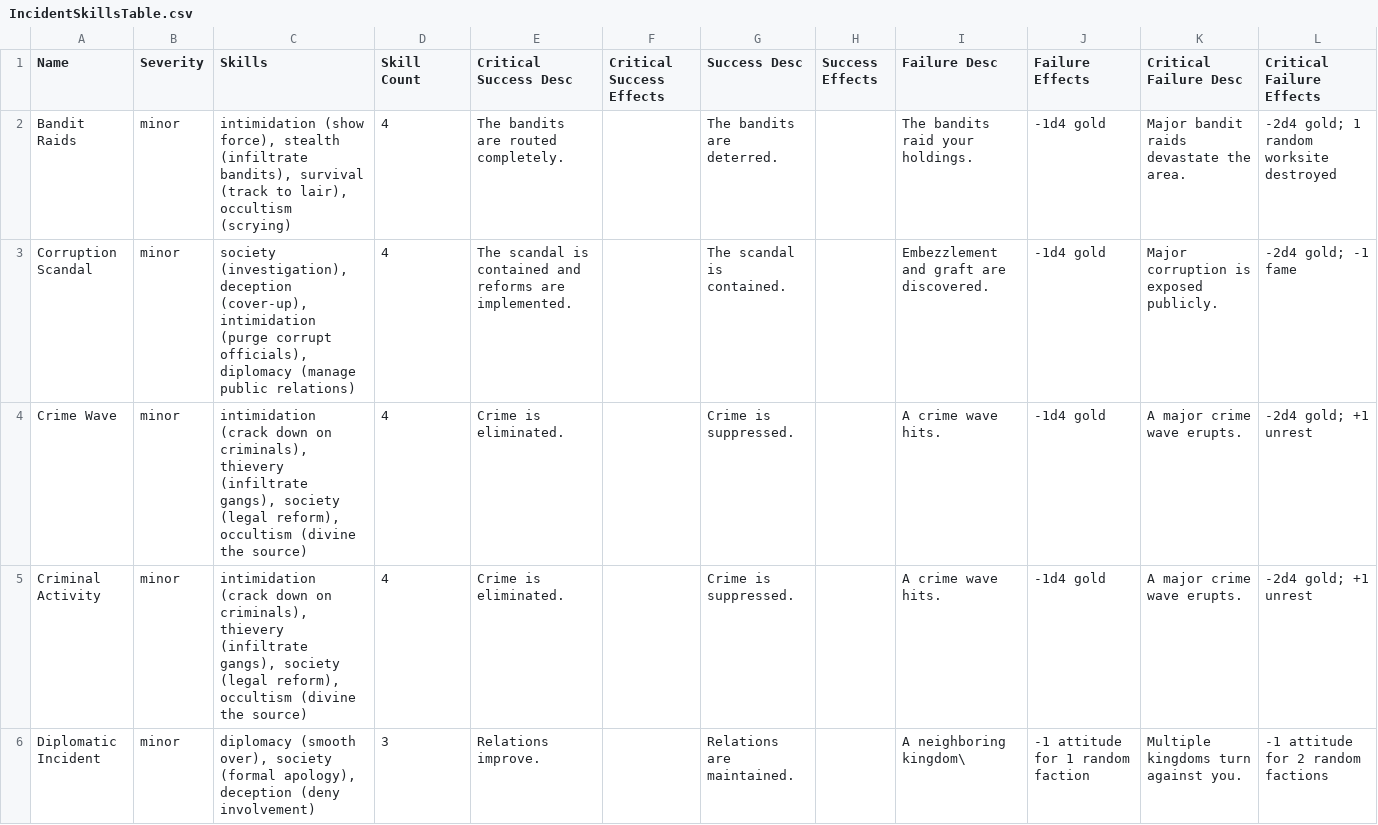
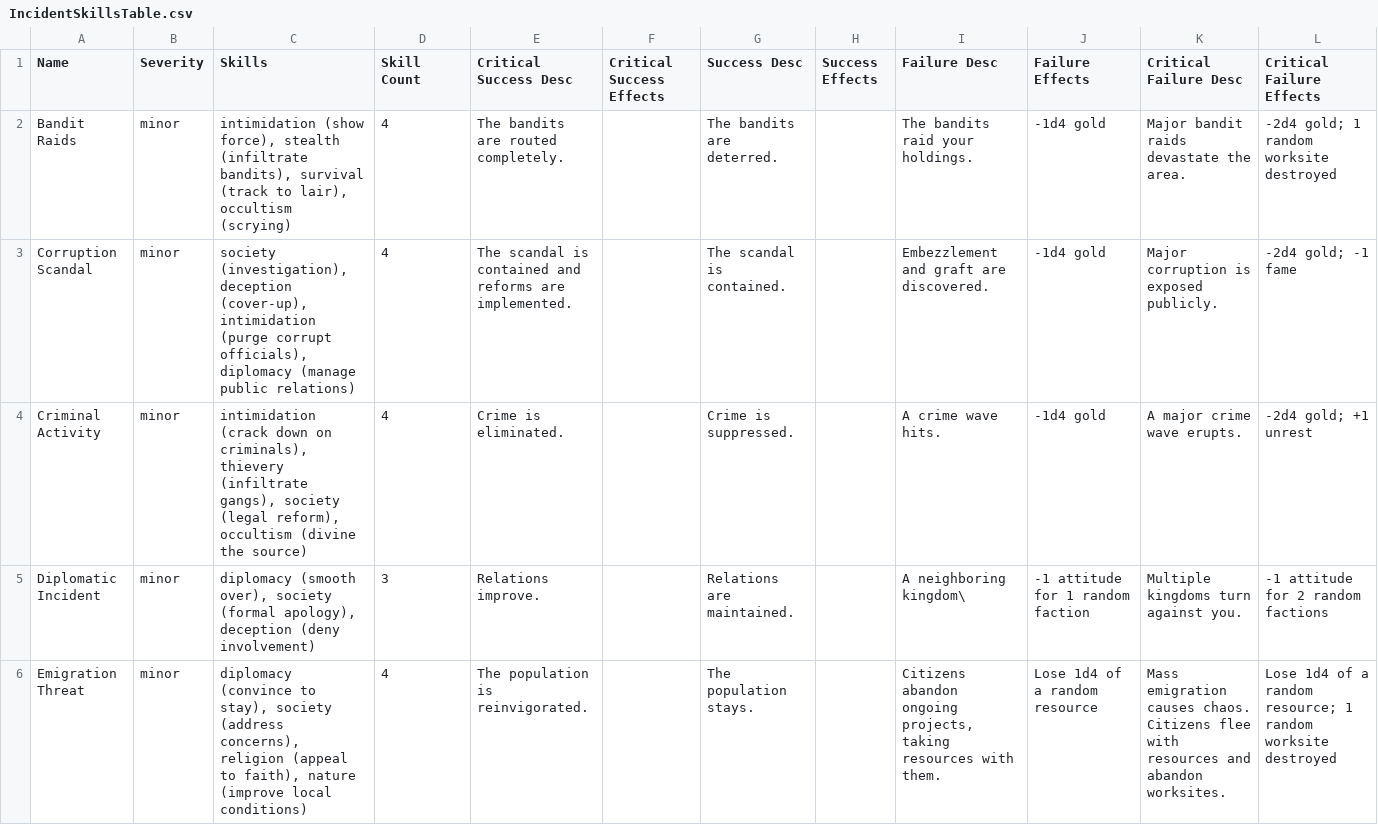
Before and after one commit to motionproto/pf2e-reignmaker, a CSV file: docs/planning/IncidentSkillsTable.csv, drawn as a sheet; only a part is shown; the shorter side is filled out with more unchanged rows.

```diff
--- a/docs/planning/IncidentSkillsTable.csv
+++ b/docs/planning/IncidentSkillsTable.csv
@@ -3,3 +3,2 @@ Bandit Raids,minor,"intimidation (show force), stealth (infiltrate bandits), sur
 Corruption Scandal,minor,"society (investigation), deception (cover-up), intimidation (purge corrupt officials), diplomacy (manage public relations)",4,The scandal is contained and reforms are implemented.,,The scandal is contained.,,Embezzlement and graft are discovered.,-1d4 gold,Major corruption is exposed publicly.,-2d4 gold; -1 fame
-Crime Wave,minor,"intimidation (crack down on criminals), thievery (infiltrate gangs), society (legal reform), occultism (divine the source)",4,Crime is eliminated.,,Crime is suppressed.,,A crime wave hits.,-1d4 gold,A major crime wave erupts.,-2d4 gold; +1 unrest
 Criminal Activity,minor,"intimidation (crack down on criminals), thievery (infiltrate gangs), society (legal reform), occultism (divine the source)",4,Crime is eliminated.,,Crime is suppressed.,,A crime wave hits.,-1d4 gold,A major crime wave erupts.,-2d4 gold; +1 unrest
```
Also changed, not shown: docs/planning/ActionSkillsTable.csv, 3 other files.
